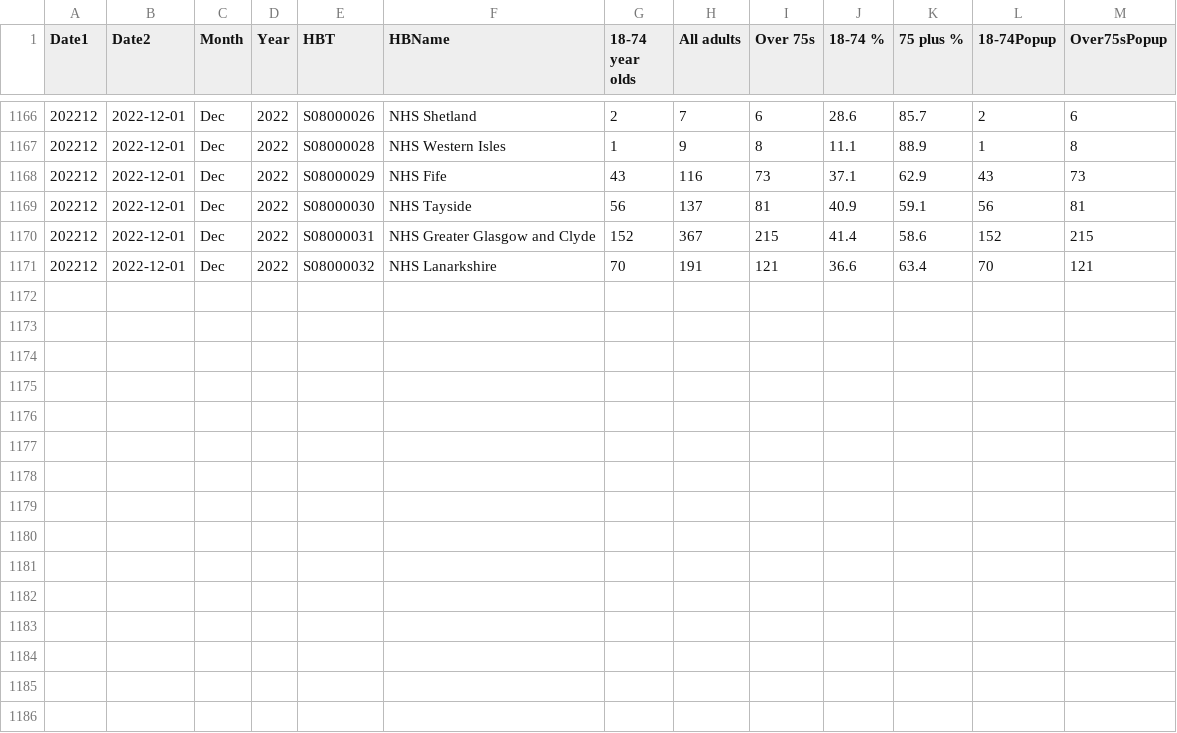
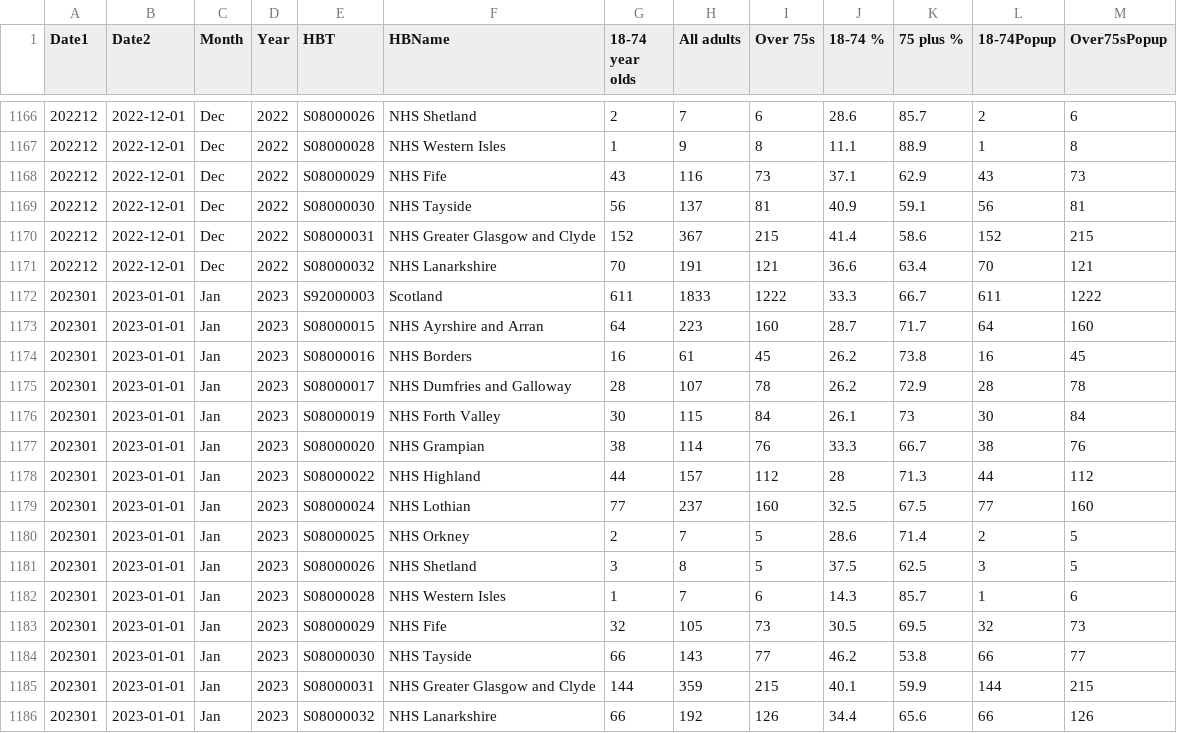
Before and after one commit to DCTdatateam/Hospitals-Tracker_NHS-Scotland, a CSV file: data/delayed-discharges/DD_by_age_group_all_delay_reasons_daily.csv, drawn as a sheet; only a part is shown, gaps mark what is left out; the diff names each change by its address in the sheet, - before the commit and + after, or states it on an @@ line.

```diff
--- a/data/delayed-discharges/DD_by_age_group_all_delay_reasons_daily.csv
+++ b/data/delayed-discharges/DD_by_age_group_all_delay_reasons_daily.csv
+row 1172: 202301 | 2023-01-01 | Jan | 2023 | S92000003 | Scotland | 611 | 1833 | 1222 | 33.3 | 66.7 | 611 | 1222
+row 1173: 202301 | 2023-01-01 | Jan | 2023 | S08000015 | NHS Ayrshire and Arran | 64 | 223 | 160 | 28.7 | 71.7 | 64 | 160
+row 1174: 202301 | 2023-01-01 | Jan | 2023 | S08000016 | NHS Borders | 16 | 61 | 45 | 26.2 | 73.8 | 16 | 45
+row 1175: 202301 | 2023-01-01 | Jan | 2023 | S08000017 | NHS Dumfries and Galloway | 28 | 107 | 78 | 26.2 | 72.9 | 28 | 78
+row 1176: 202301 | 2023-01-01 | Jan | 2023 | S08000019 | NHS Forth Valley | 30 | 115 | 84 | 26.1 | 73 | 30 | 84
+row 1177: 202301 | 2023-01-01 | Jan | 2023 | S08000020 | NHS Grampian | 38 | 114 | 76 | 33.3 | 66.7 | 38 | 76
+row 1178: 202301 | 2023-01-01 | Jan | 2023 | S08000022 | NHS Highland | 44 | 157 | 112 | 28 | 71.3 | 44 | 112
+row 1179: 202301 | 2023-01-01 | Jan | 2023 | S08000024 | NHS Lothian | 77 | 237 | 160 | 32.5 | 67.5 | 77 | 160
+row 1180: 202301 | 2023-01-01 | Jan | 2023 | S08000025 | NHS Orkney | 2 | 7 | 5 | 28.6 | 71.4 | 2 | 5
+row 1181: 202301 | 2023-01-01 | Jan | 2023 | S08000026 | NHS Shetland | 3 | 8 | 5 | 37.5 | 62.5 | 3 | 5
+row 1182: 202301 | 2023-01-01 | Jan | 2023 | S08000028 | NHS Western Isles | 1 | 7 | 6 | 14.3 | 85.7 | 1 | 6
+row 1183: 202301 | 2023-01-01 | Jan | 2023 | S08000029 | NHS Fife | 32 | 105 | 73 | 30.5 | 69.5 | 32 | 73
+row 1184: 202301 | 2023-01-01 | Jan | 2023 | S08000030 | NHS Tayside | 66 | 143 | 77 | 46.2 | 53.8 | 66 | 77
+row 1185: 202301 | 2023-01-01 | Jan | 2023 | S08000031 | NHS Greater Glasgow and Clyde | 144 | 359 | 215 | 40.1 | 59.9 | 144 | 215
+row 1186: 202301 | 2023-01-01 | Jan | 2023 | S08000032 | NHS Lanarkshire | 66 | 192 | 126 | 34.4 | 65.6 | 66 | 126
```
Also changed, not shown: data/A&E-waiting-times/AEWt_4hrstandard_timeseries.csv, data/A&E-waiting-times/AEWt_episode_timeseries.csv, 39 other files.
